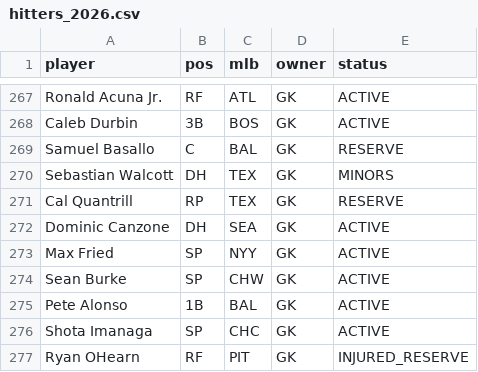
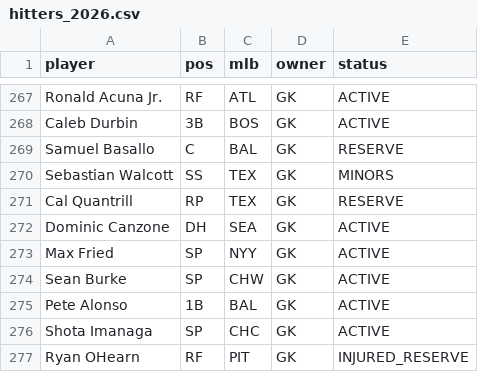
Before and after one commit to Albierrto/philly-special-lab, a CSV file: data/fantrax/hitters_2026.csv, drawn as a sheet; only a part is shown, gaps mark what is left out.

```diff
--- a/data/fantrax/hitters_2026.csv
+++ b/data/fantrax/hitters_2026.csv
@@ -269,3 +269,3 @@ Caleb Durbin,3B,BOS,GK,ACTIVE
 Samuel Basallo,C,BAL,GK,RESERVE
-Sebastian Walcott,DH,TEX,GK,MINORS
+Sebastian Walcott,SS,TEX,GK,MINORS
 Cal Quantrill,RP,TEX,GK,RESERVE
```
Also changed, not shown: data/fantrax/pitchers_2026.csv, data/fantrax/rosters_2026.csv, 7 other files.
